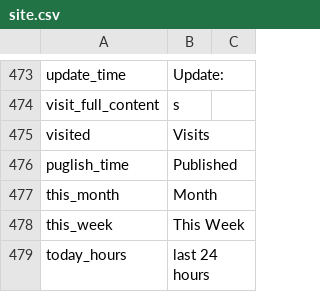
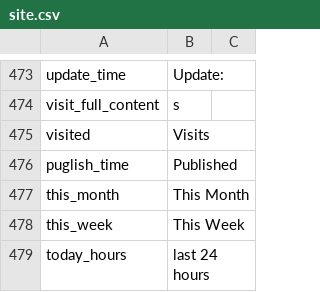
Before and after one commit to ualink/phpb2b, a CSV file: languages/en-us/site.csv, drawn as a sheet; only a part is shown, gaps mark what is left out.

Commit message:
[CHG] Ajust language of 'this month'

```diff
--- a/languages/en-us/site.csv
+++ b/languages/en-us/site.csv
@@ -476,3 +476,3 @@
 "puglish_time","Published"
-"this_month","Month"
+"this_month","This Month"
 "this_week","This Week"
```
